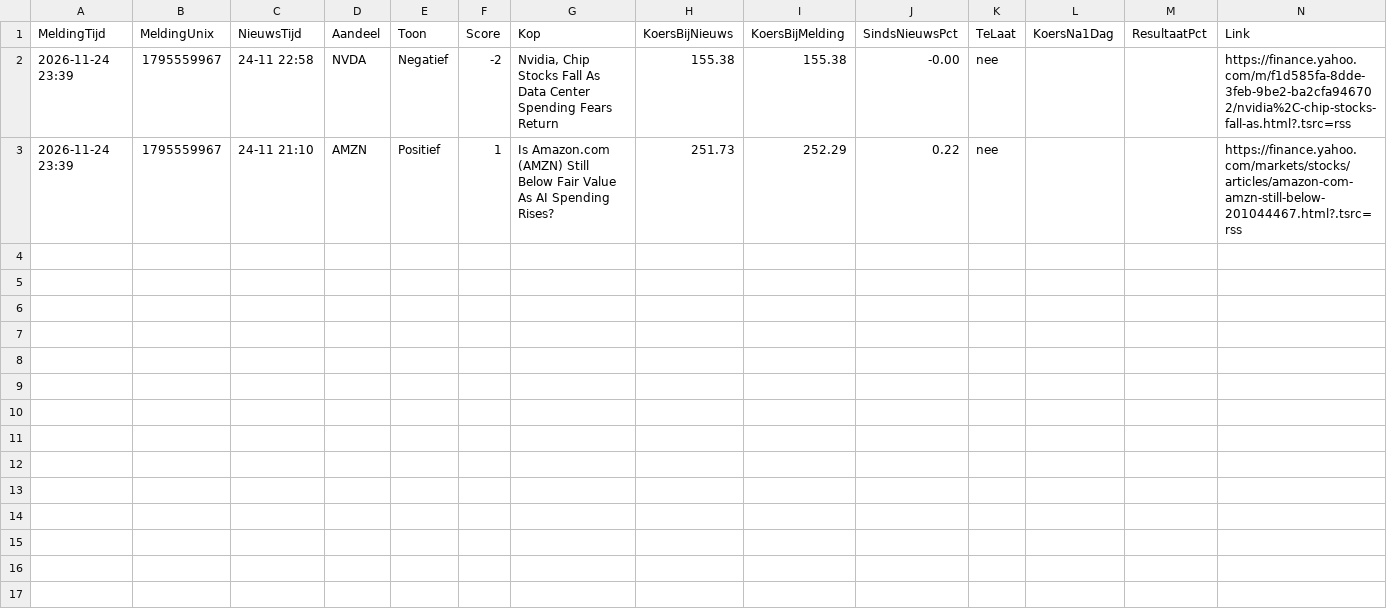
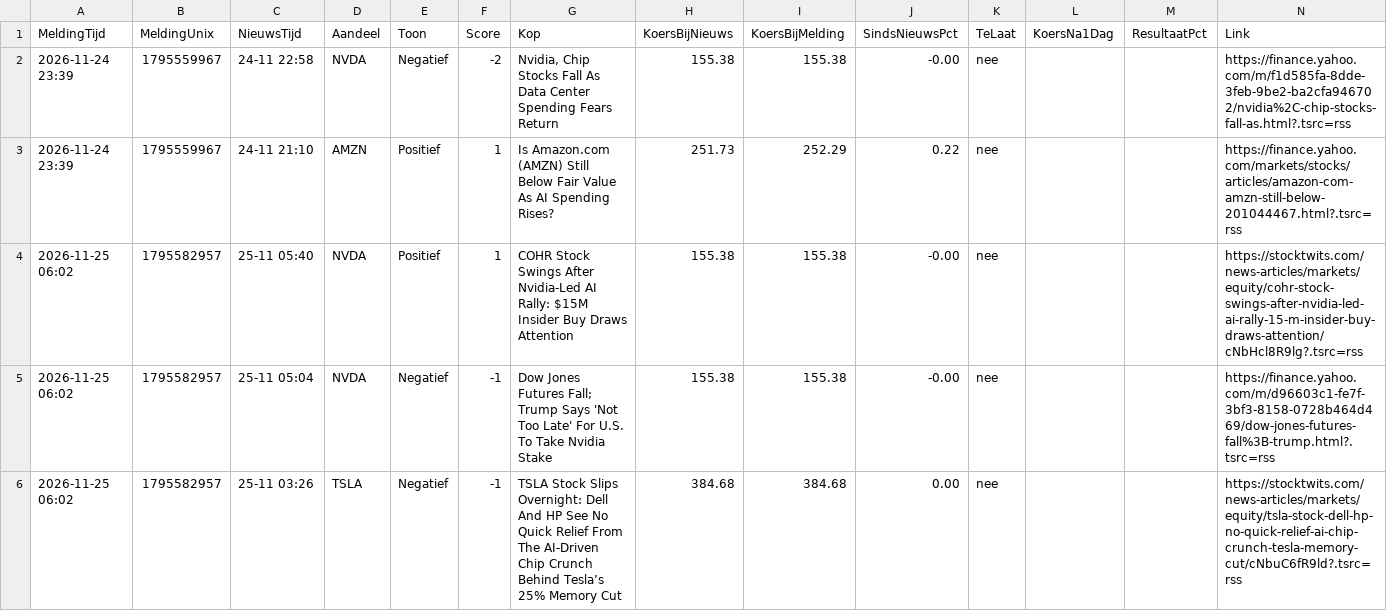
Before and after one commit to felixtemmink/nieuwsbot, a CSV file: signalen.csv, drawn as a sheet.

Commit message:
nieuwsbot: ronde 2026-11-25T05:02Z

```diff
--- a/signalen.csv
+++ b/signalen.csv
@@ -3 +3,4 @@
 "2026-11-24 23:39","1795559967","24-11 21:10","AMZN","Positief","1","Is Amazon.com (AMZN) Still Below Fair Value As AI Spending Rises?","251.73","252.29","0.22","nee","","","https://finance.yahoo.com/markets/stocks/articles/amazon-com-amzn-still-below-201044467.html?.tsrc=rss"
+"2026-11-25 06:02","1795582957","25-11 05:40","NVDA","Positief","1","COHR Stock Swings After Nvidia-Led AI Rally: $15M Insider Buy Draws Attention","155.38","155.38","-0.00","nee","","","https://stocktwits.com/news-articles/markets/equity/cohr-stock-swings-after-nvidia-led-ai-rally-15-m-insider-buy-draws-attention/cNbHcl8R9lg?.tsrc=rss"
+"2026-11-25 06:02","1795582957","25-11 05:04","NVDA","Negatief","-1","Dow Jones Futures Fall; Trump Says 'Not Too Late' For U.S. To Take Nvidia Stake","155.38","155.38","-0.00","nee","","","https://finance.yahoo.com/m/d96603c1-fe7f-3bf3-8158-0728b464d469/dow-jones-futures-fall%3B-trump.html?.tsrc=rss"
+"2026-11-25 06:02","1795582957","25-11 03:26","TSLA","Negatief","-1","TSLA Stock Slips Overnight: Dell And HP See No Quick Relief From The AI-Driven Chip Crunch Behind Tesla’s 25% Memory Cut","384.68","384.68","0.00","nee","","","https://stocktwits.com/news-articles/markets/equity/tsla-stock-dell-hp-no-quick-relief-ai-chip-crunch-tesla-memory-cut/cNbuC6fR9ld?.tsrc=rss"
```
Also changed, not shown: 2 other files.
